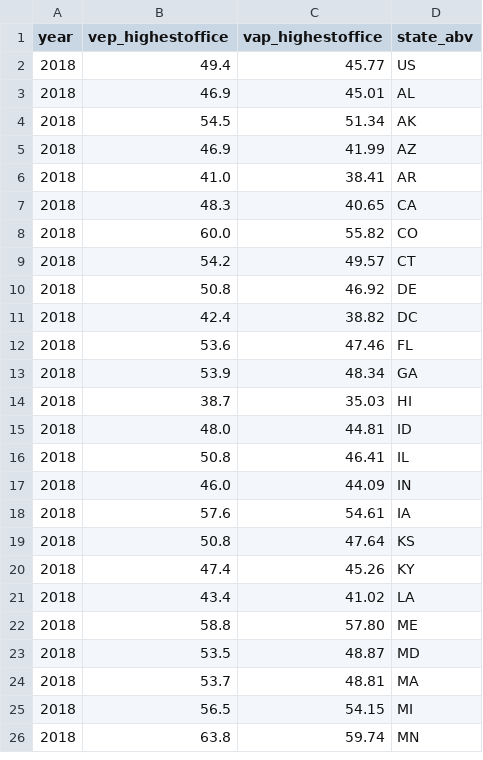
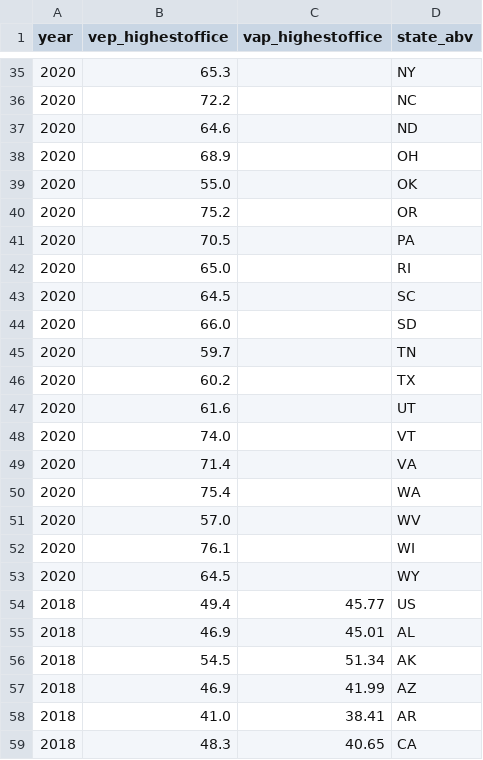
Before and after one commit to psthomas/onevis, a CSV file: data/catalist-ep/state_turnout.csv, drawn as a sheet; only a part is shown, gaps mark what is left out; the shorter side is filled out with more unchanged rows; the diff covers the shown part only; the diff names each change by its address in the sheet, - before the commit and + after, or states it on an @@ line.

Commit message:
Add 2020 county and state data

```diff
--- a/data/catalist-ep/state_turnout.csv
+++ b/data/catalist-ep/state_turnout.csv
+row 35: 2020 | 65.3 |  | NY
+row 36: 2020 | 72.2 |  | NC
+row 37: 2020 | 64.6 |  | ND
+row 38: 2020 | 68.9 |  | OH
+row 39: 2020 | 55.0 |  | OK
+row 40: 2020 | 75.2 |  | OR
+row 41: 2020 | 70.5 |  | PA
+row 42: 2020 | 65.0 |  | RI
+row 43: 2020 | 64.5 |  | SC
+row 44: 2020 | 66.0 |  | SD
+row 45: 2020 | 59.7 |  | TN
+row 46: 2020 | 60.2 |  | TX
+row 47: 2020 | 61.6 |  | UT
+row 48: 2020 | 74.0 |  | VT
+row 49: 2020 | 71.4 |  | VA
+row 50: 2020 | 75.4 |  | WA
+row 51: 2020 | 57.0 |  | WV
+row 52: 2020 | 76.1 |  | WI
+row 53: 2020 | 64.5 |  | WY
```
Also changed, not shown: 33 added rows elsewhere in this file, 6 other files.
